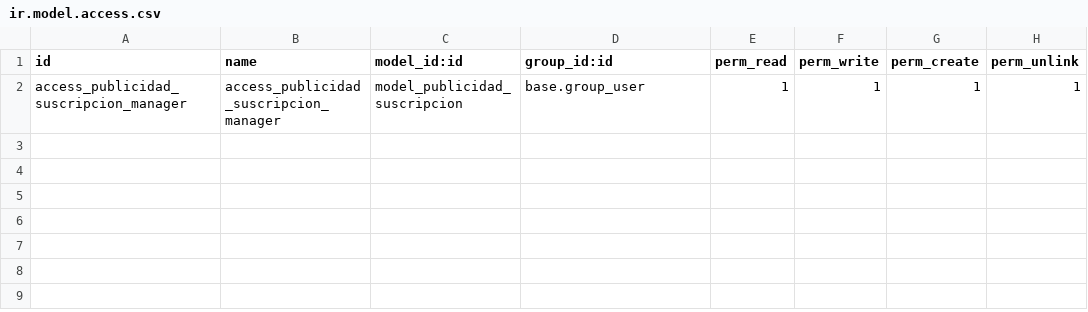
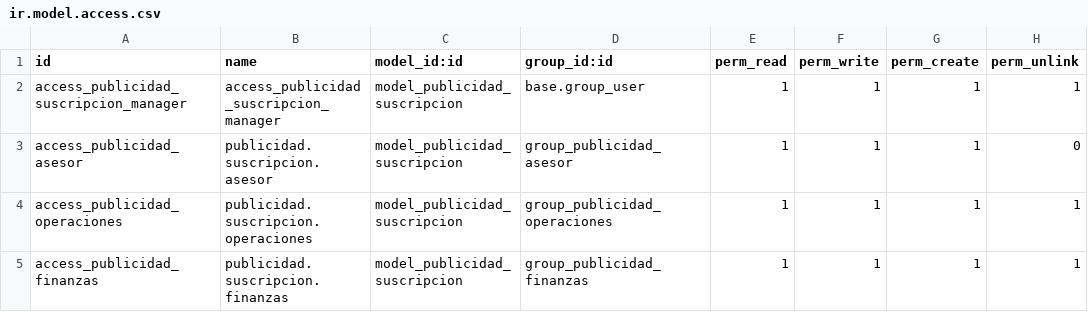
Before and after one commit to Martha-10/odoo-docker, a CSV file: addons/publicidad_emocion_visual/security/ir.model.access.csv, drawn as a sheet; the diff names each change by its address in the sheet, - before the commit and + after, or states it on an @@ line.

```diff
--- a/addons/publicidad_emocion_visual/security/ir.model.access.csv
+++ b/addons/publicidad_emocion_visual/security/ir.model.access.csv
+row 3: access_publicidad_asesor | publicidad.suscripcion.asesor | model_publicidad_suscripcion | group_publicidad_asesor | 1 | 1 | 1 | 0
+row 4: access_publicidad_operaciones | publicidad.suscripcion.operaciones | model_publicidad_suscripcion | group_publicidad_operaciones | 1 | 1 | 1 | 1
+row 5: access_publicidad_finanzas | publicidad.suscripcion.finanzas | model_publicidad_suscripcion | group_publicidad_finanzas | 1 | 1 | 1 | 1
```
Also changed, not shown: 6 other files.
